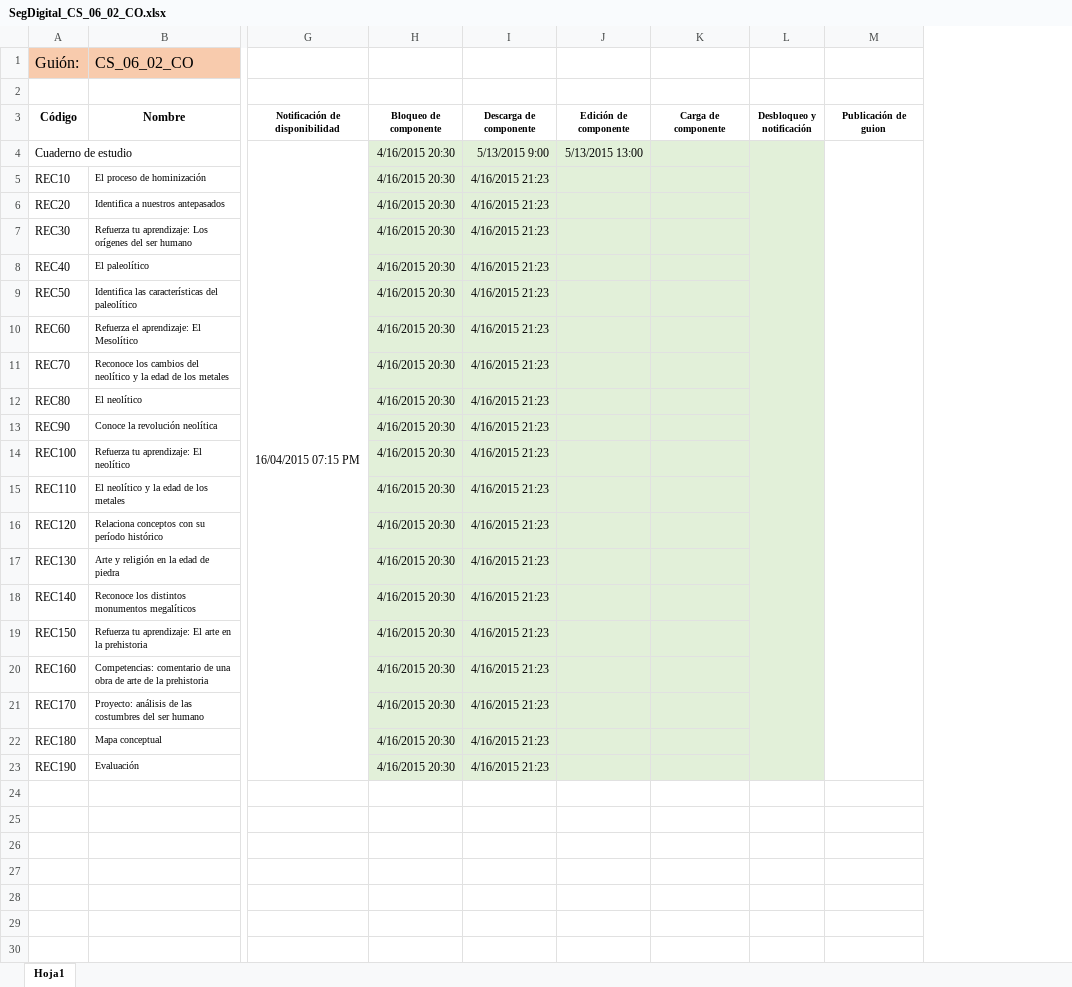
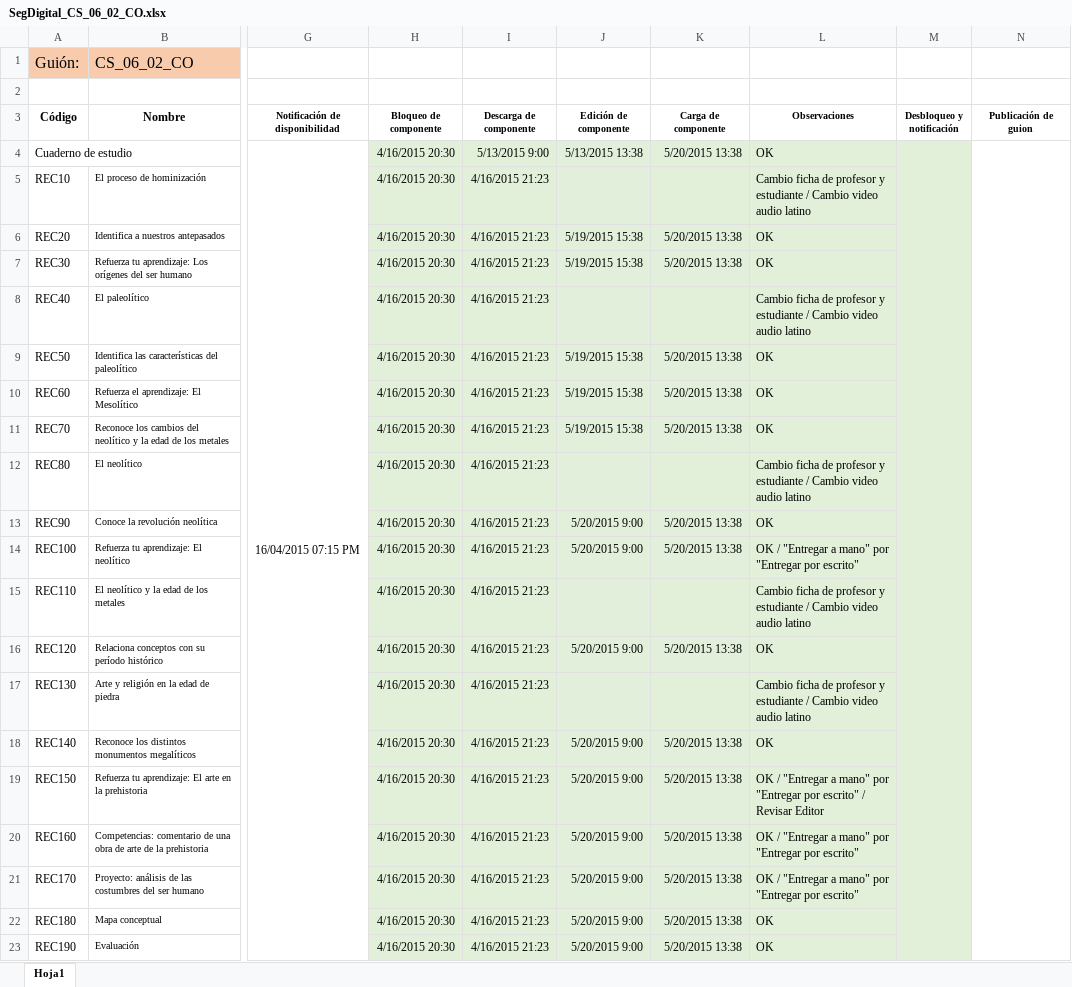
Before and after one commit to AulaPlanetaColombia/CienciasSociales, an Excel workbook: seguimiento/ProduccionDigital/SegDigital_CS_06_02_CO.xlsx, sheet Hoja1, drawn as a sheet; only a part is shown, gaps mark what is left out; values as stored, in another font and other column widths than the file's, no borders; the diff names each change by its address in the sheet, - before the commit and + after, or states it on an @@ line.

Commit message:
20/05 - 3

```diff
--- a/seguimiento/ProduccionDigital/SegDigital_CS_06_02_CO.xlsx (sheet Hoja1)
+++ b/seguimiento/ProduccionDigital/SegDigital_CS_06_02_CO.xlsx (sheet Hoja1)
+column L (Observaciones), rows 4-23: OK | Cambio ficha de profesor y estudiante / Cambio video audio latino | OK | OK | Cambio ficha de profesor y estudiante / Cambio video audio latino | OK | OK | OK | Cambio ficha de profesor y estudiante / Cambio video audio latino | OK | OK / "Entregar a mano" por "Entregar por escrito" | Cambio ficha de profesor y estudiante / Cambio video audio latino | OK | Cambio ficha de profesor y estudiante / Cambio video audio latino | OK | OK / "Entregar a mano" por "Entregar por escrito" / Revisar Editor | OK / "Entregar a mano" por "Entregar por escrito" | OK / "Entregar a mano" por "Entregar por escrito" | OK | OK
-J4 (Edición de componente): 5/13/2015 13:00
+J4 (Edición de componente): 5/13/2015 13:38
-K4 (Carga de componente): (empty)
+K4 (Carga de componente): 5/20/2015 13:38
-J6:J7 (Edición de componente): (empty)
+J6:J7 (Edición de componente): 5/19/2015 15:38
-K6:K7 (Carga de componente): (empty)
+K6:K7 (Carga de componente): 5/20/2015 13:38
-J9:J11 (Edición de componente): (empty)
+J9:J11 (Edición de componente): 5/19/2015 15:38
-K9:K11 (Carga de componente): (empty)
+K9:K11 (Carga de componente): 5/20/2015 13:38
-J13:J14 (Edición de componente): (empty)
+J13:J14 (Edición de componente): 5/20/2015 9:00
-K13:K14 (Carga de componente): (empty)
+K13:K14 (Carga de componente): 5/20/2015 13:38
-J16 (Edición de componente): (empty)
+J16 (Edición de componente): 5/20/2015 9:00
-K16 (Carga de componente): (empty)
+K16 (Carga de componente): 5/20/2015 13:38
-J18:J23 (Edición de componente): (empty)
+J18:J23 (Edición de componente): 5/20/2015 9:00
-K18:K23 (Carga de componente): (empty)
+K18:K23 (Carga de componente): 5/20/2015 13:38
```
